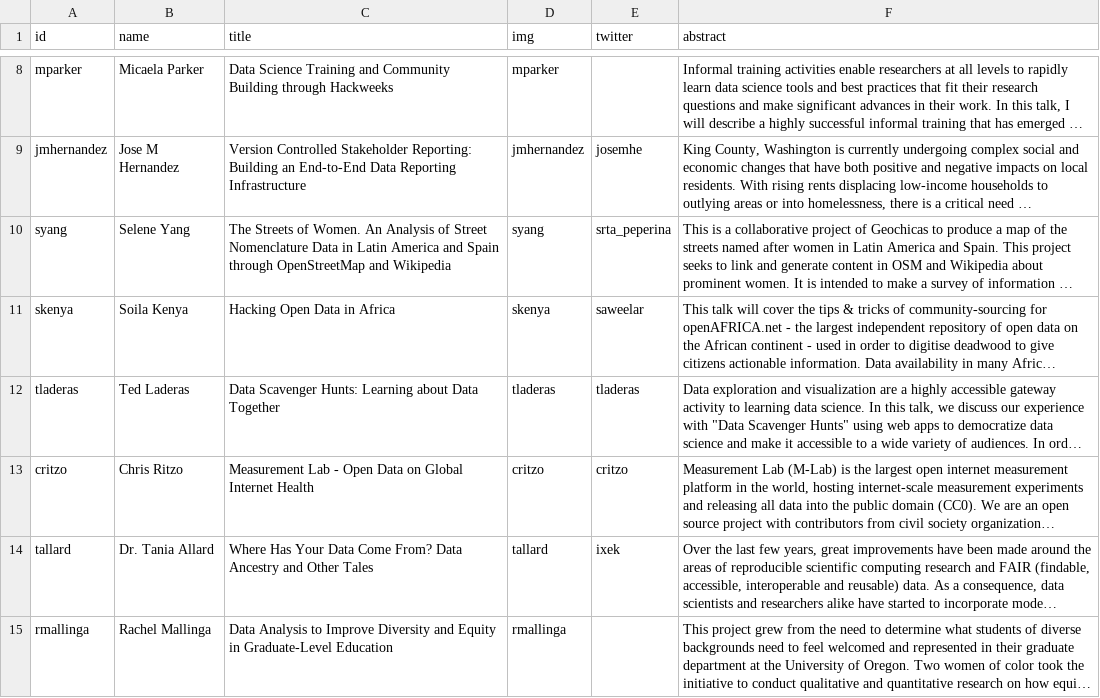
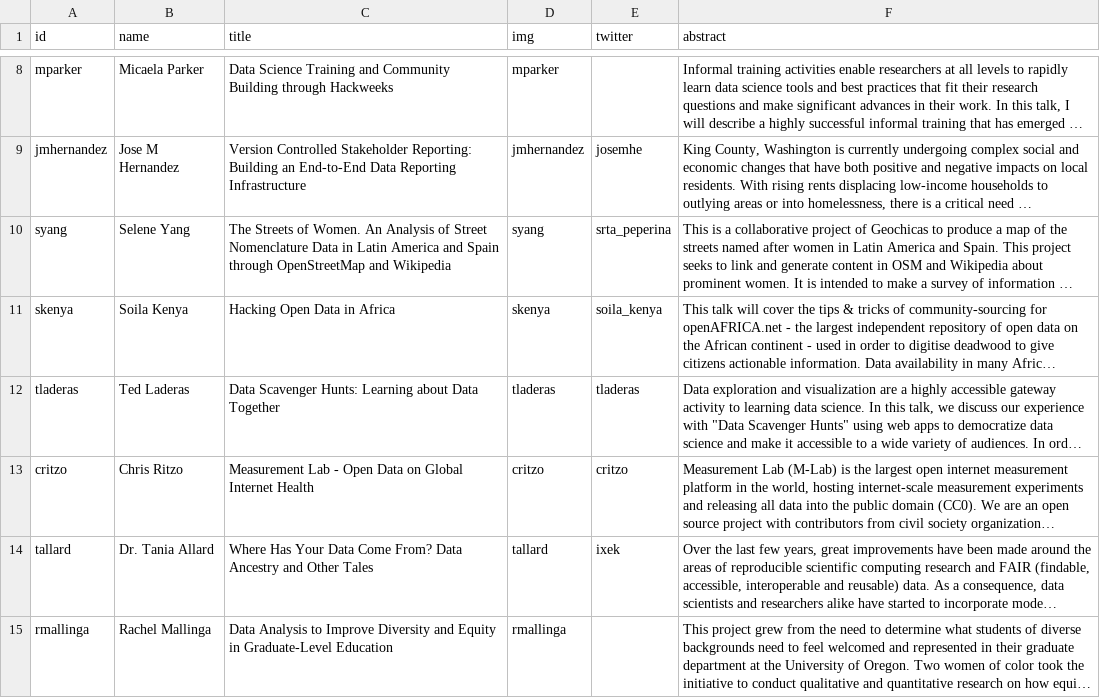
Before and after one commit to csvconf/csvconf.com, a CSV file: _data/2019_speakers.csv, drawn as a sheet; only a part is shown, gaps mark what is left out; long unchanged cells end in …; the diff names each change by its address in the sheet, - before the commit and + after, or states it on an @@ line.

Commit message:
minor update

```diff
--- a/_data/2019_speakers.csv
+++ b/_data/2019_speakers.csv
-E11 (twitter): saweelar
+E11 (twitter): soila_kenya
```
